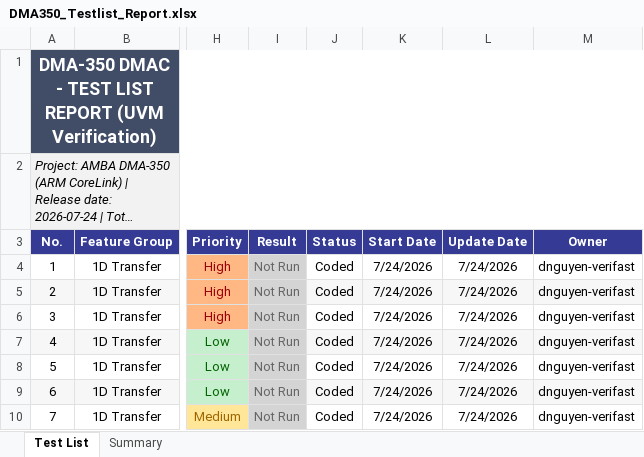
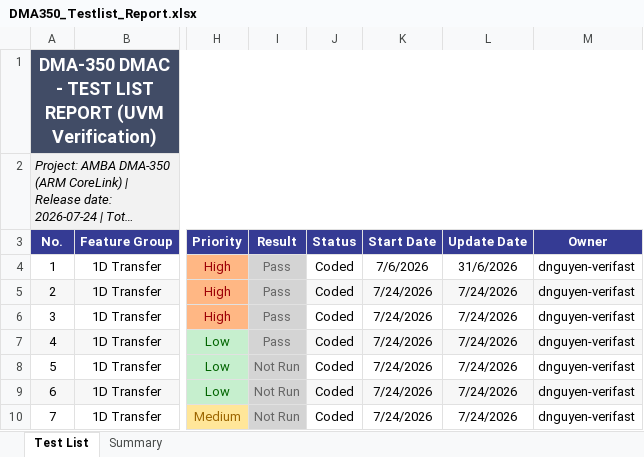
Before and after one commit to dnguyen-verifast/DMA350, an Excel workbook: DMA350_Testlist_Report.xlsx, sheet Test List, drawn as a sheet; only a part is shown, gaps mark what is left out; long unchanged cells end in …; values as stored, in another font and other column widths than the file's, no borders; the diff names each change by its address in the sheet, - before the commit and + after, or states it on an @@ line.

```diff
--- a/DMA350_Testlist_Report.xlsx (sheet Test List)
+++ b/DMA350_Testlist_Report.xlsx (sheet Test List)
-I4:I7 (Result): Not Run
+I4:I7 (Result): Pass
-K4 (Start Date): 7/24/2026
+K4 (Start Date): 7/6/2026
-L4 (Update Date): 7/24/2026
+L4 (Update Date): 31/6/2026
```
Also changed, not shown: 18 other files.
